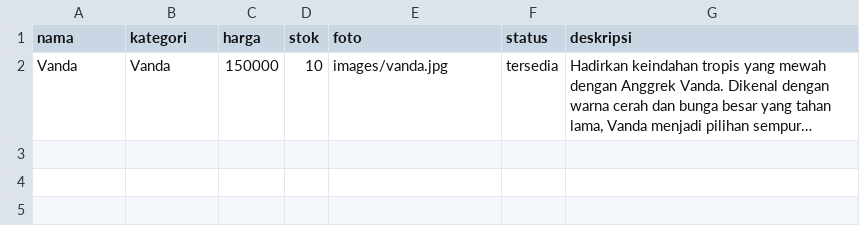
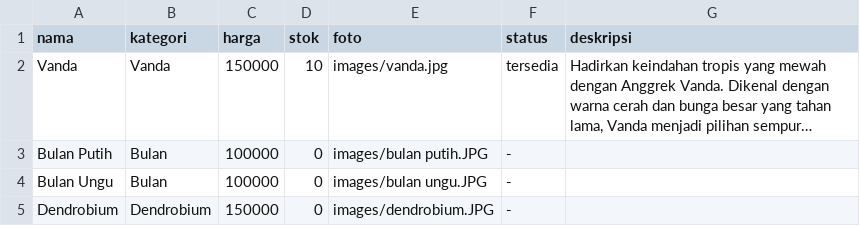
Before and after one commit to satriagoldenratio/orchid-store, a CSV file: data_produk.csv, drawn as a sheet; long unchanged cells end in …; the diff names each change by its address in the sheet, - before the commit and + after, or states it on an @@ line.

Commit message:
Update data_produk.csv
nambah anggrek

```diff
--- a/data_produk.csv
+++ b/data_produk.csv
+row 3: Bulan Putih | Bulan | 100000 | 0 | images/bulan putih.JPG | -
+row 4: Bulan Ungu | Bulan | 100000 | 0 | images/bulan ungu.JPG | -
+row 5: Dendrobium | Dendrobium | 150000 | 0 | images/dendrobium.JPG | -
```
